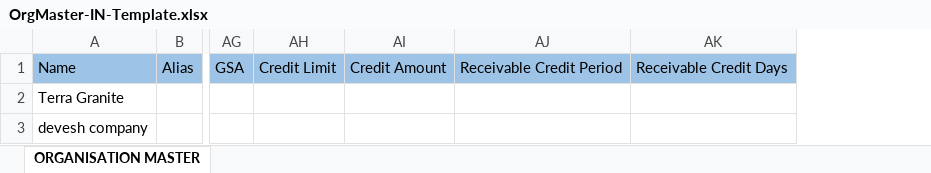
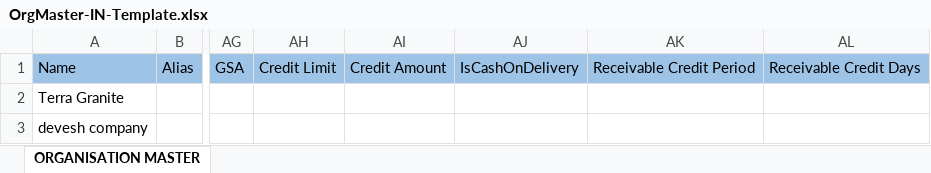
Before and after one commit to Rinki-mishra/Logysys-Bridge, an Excel workbook: src/LogisysOrgConverter/Templates/OrgMaster-IN-Template.xlsx, sheet ORGANISATION MASTER, drawn as a sheet; only a part is shown, gaps mark what is left out; values as stored, in another font and other column widths than the file's, no borders; the diff names each change by its address in the sheet, - before the commit and + after, or states it on an @@ line.

```diff
--- a/src/LogisysOrgConverter/Templates/OrgMaster-IN-Template.xlsx (sheet ORGANISATION MASTER)
+++ b/src/LogisysOrgConverter/Templates/OrgMaster-IN-Template.xlsx (sheet ORGANISATION MASTER)
+column AJ, row 1: IsCashOnDelivery
```
Also changed, not shown: src/LogisysOrgConverter/Templates/OrgMaster-Overseas-Template.xlsx, 26 other files.
